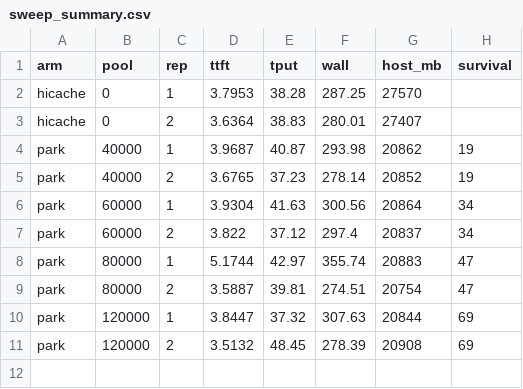
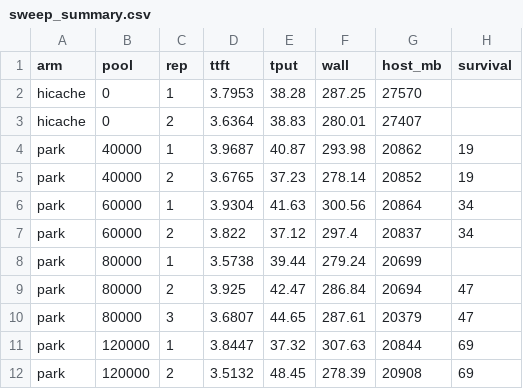
Before and after one commit to ddoddii/experiments, a CSV file: results/park_sweep/sweep_summary.csv, drawn as a sheet.

Commit message:
Add slab results

```diff
--- a/results/park_sweep/sweep_summary.csv
+++ b/results/park_sweep/sweep_summary.csv
@@ -7,4 +7,5 @@ park,60000,1,3.9304,41.63,300.56,20864,34
 park,60000,2,3.822,37.12,297.4,20837,34
-park,80000,1,5.1744,42.97,355.74,20883,47
-park,80000,2,3.5887,39.81,274.51,20754,47
+park,80000,1,3.5738,39.44,279.24,20699,
+park,80000,2,3.925,42.47,286.84,20694,47
+park,80000,3,3.6807,44.65,287.61,20379,47
 park,120000,1,3.8447,37.32,307.63,20844,69
```
Also changed, not shown: 12 other files.
